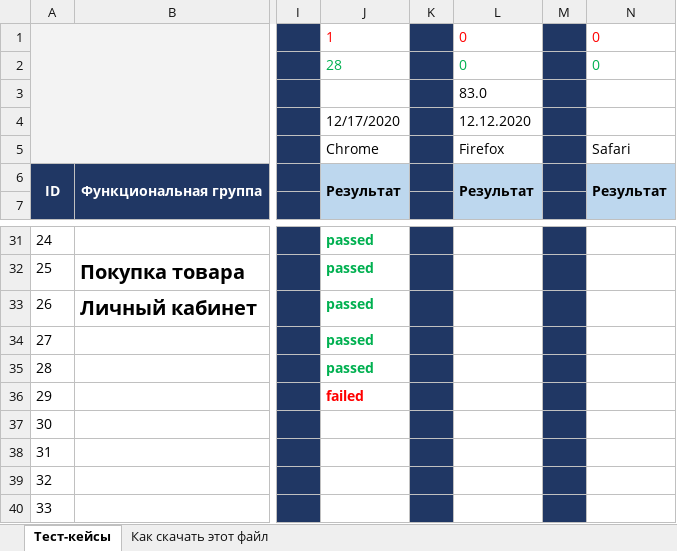
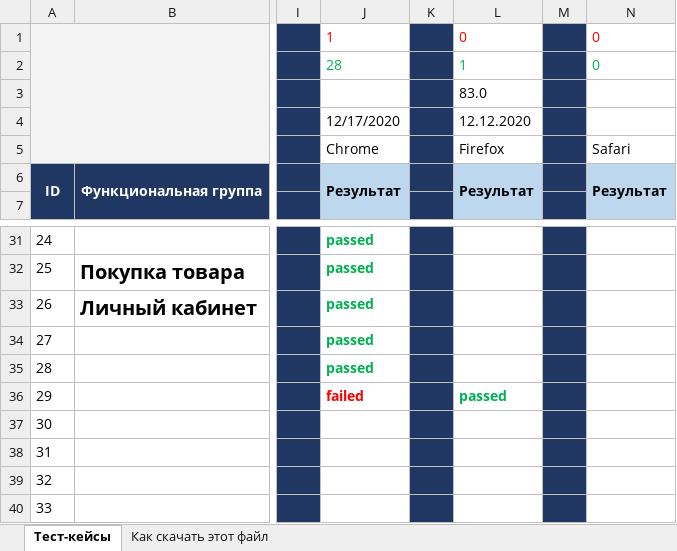
Before and after one commit to livnev666/My-QA-repozit, an Excel workbook: Таблица с тест-кейсами(1).xlsx, sheet Тест-кейсы, drawn as a sheet; only a part is shown, gaps mark what is left out; values as stored, in another font and other column widths than the file's, no borders; the diff names each change by its address in the sheet, - before the commit and + after, or states it on an @@ line.

Commit message:
Тестирование 17.12.2020
Внесены изменения тестирования. Тестировали в браузере Firefox

```diff
--- a/Таблица с тест-кейсами(1).xlsx (sheet Тест-кейсы)
+++ b/Таблица с тест-кейсами(1).xlsx (sheet Тест-кейсы)
-L2: 0
+L2: 1
-L36: (empty)
+L36: passed
```
